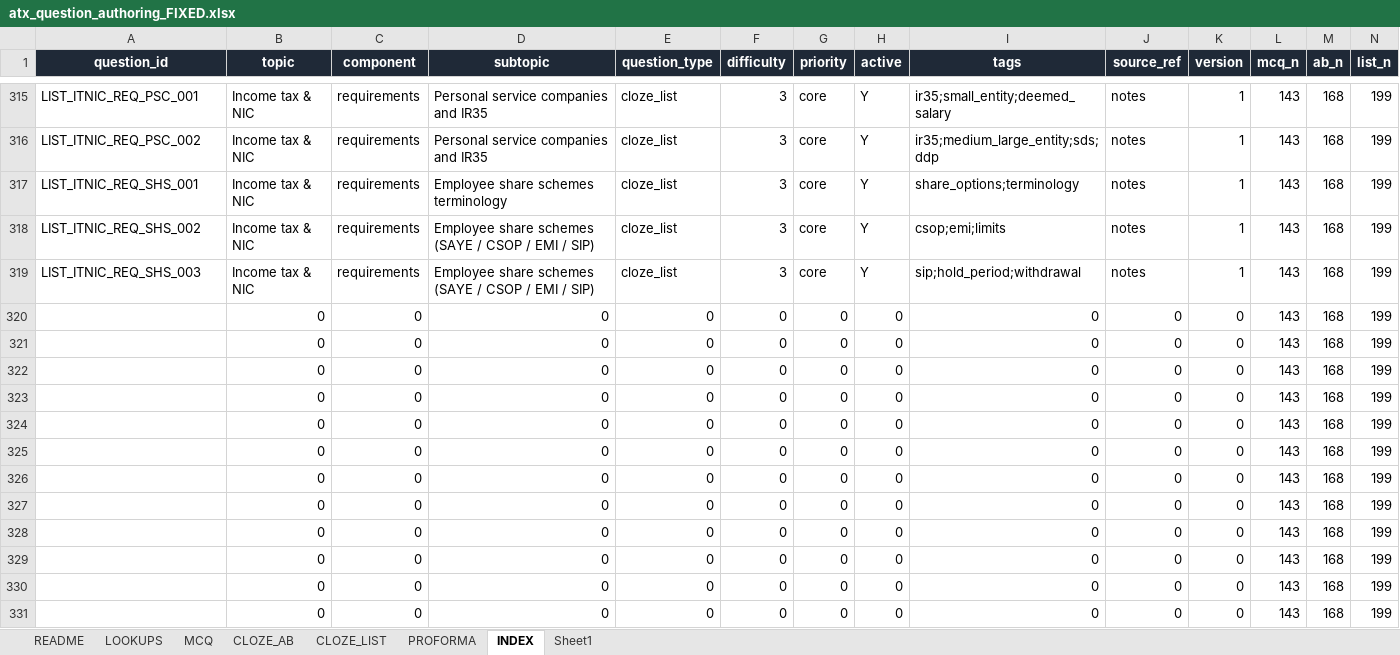
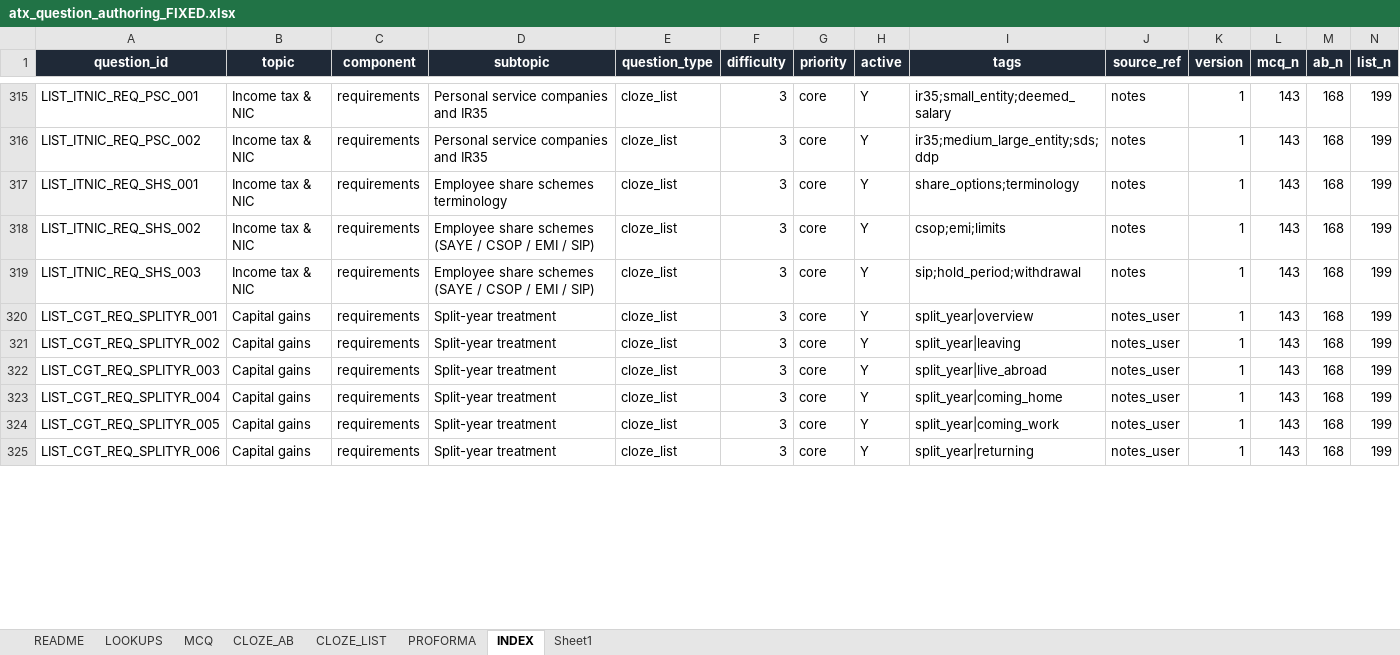
Before and after one commit to Knaderi00/sbr_quiz_app, an Excel workbook: src/tools/atx_question_authoring_FIXED.xlsx, sheet INDEX, drawn as a sheet; only a part is shown, gaps mark what is left out; values as stored, in another font and other column widths than the file's, no borders; removed rows and columns are numbered as before the commit, all else as after; rows hold the shown columns only; the diff covers the shown part only; the diff names each change by its address in the sheet, - before the commit and + after, or states it on an @@ line.

```diff
--- a/src/tools/atx_question_authoring_FIXED.xlsx (sheet INDEX)
+++ b/src/tools/atx_question_authoring_FIXED.xlsx (sheet INDEX)
-row 320:  | 0 | 0 | 0 | 0 | 0 | 0 | 0 | 0 | 0 | 0 | 143 | 168 | 199
-row 321:  | 0 | 0 | 0 | 0 | 0 | 0 | 0 | 0 | 0 | 0 | 143 | 168 | 199
-row 322:  | 0 | 0 | 0 | 0 | 0 | 0 | 0 | 0 | 0 | 0 | 143 | 168 | 199
-row 323:  | 0 | 0 | 0 | 0 | 0 | 0 | 0 | 0 | 0 | 0 | 143 | 168 | 199
-row 324:  | 0 | 0 | 0 | 0 | 0 | 0 | 0 | 0 | 0 | 0 | 143 | 168 | 199
-row 325:  | 0 | 0 | 0 | 0 | 0 | 0 | 0 | 0 | 0 | 0 | 143 | 168 | 199
-row 326:  | 0 | 0 | 0 | 0 | 0 | 0 | 0 | 0 | 0 | 0 | 143 | 168 | 199
-row 327:  | 0 | 0 | 0 | 0 | 0 | 0 | 0 | 0 | 0 | 0 | 143 | 168 | 199
-row 328:  | 0 | 0 | 0 | 0 | 0 | 0 | 0 | 0 | 0 | 0 | 143 | 168 | 199
-row 329:  | 0 | 0 | 0 | 0 | 0 | 0 | 0 | 0 | 0 | 0 | 143 | 168 | 199
-row 330:  | 0 | 0 | 0 | 0 | 0 | 0 | 0 | 0 | 0 | 0 | 143 | 168 | 199
-row 331:  | 0 | 0 | 0 | 0 | 0 | 0 | 0 | 0 | 0 | 0 | 143 | 168 | 199
+row 320: LIST_CGT_REQ_SPLITYR_001 | Capital gains | requirements | Split-year treatment | cloze_list | 3 | core | Y | split_year|overview | notes_user | 1 | 143 | 168 | 199
+row 321: LIST_CGT_REQ_SPLITYR_002 | Capital gains | requirements | Split-year treatment | cloze_list | 3 | core | Y | split_year|leaving | notes_user | 1 | 143 | 168 | 199
+row 322: LIST_CGT_REQ_SPLITYR_003 | Capital gains | requirements | Split-year treatment | cloze_list | 3 | core | Y | split_year|live_abroad | notes_user | 1 | 143 | 168 | 199
+row 323: LIST_CGT_REQ_SPLITYR_004 | Capital gains | requirements | Split-year treatment | cloze_list | 3 | core | Y | split_year|coming_home | notes_user | 1 | 143 | 168 | 199
+row 324: LIST_CGT_REQ_SPLITYR_005 | Capital gains | requirements | Split-year treatment | cloze_list | 3 | core | Y | split_year|coming_work | notes_user | 1 | 143 | 168 | 199
+row 325: LIST_CGT_REQ_SPLITYR_006 | Capital gains | requirements | Split-year treatment | cloze_list | 3 | core | Y | split_year|returning | notes_user | 1 | 143 | 168 | 199
```
Also changed, not shown: 21 added rows and 15 removed rows elsewhere in this sheet, sheet MCQ, sheet CLOZE_LIST, 3 other files.
